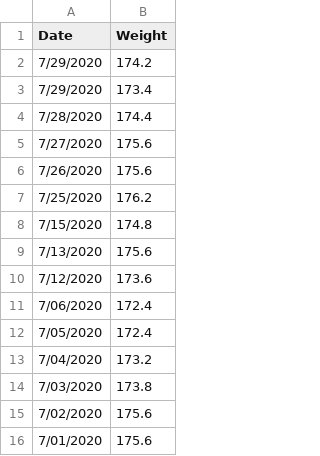
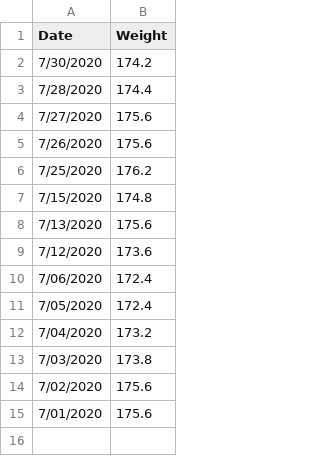
Before and after one commit to johnsug/wt, a CSV file: recent_wt.csv, drawn as a sheet.

Commit message:
Update recent_wt.csv

```diff
--- a/recent_wt.csv
+++ b/recent_wt.csv
@@ -1,4 +1,3 @@
 Date,Weight
-7/29/2020,174.2
-7/29/2020,173.4
+7/30/2020,174.2
 7/28/2020,174.4
```
